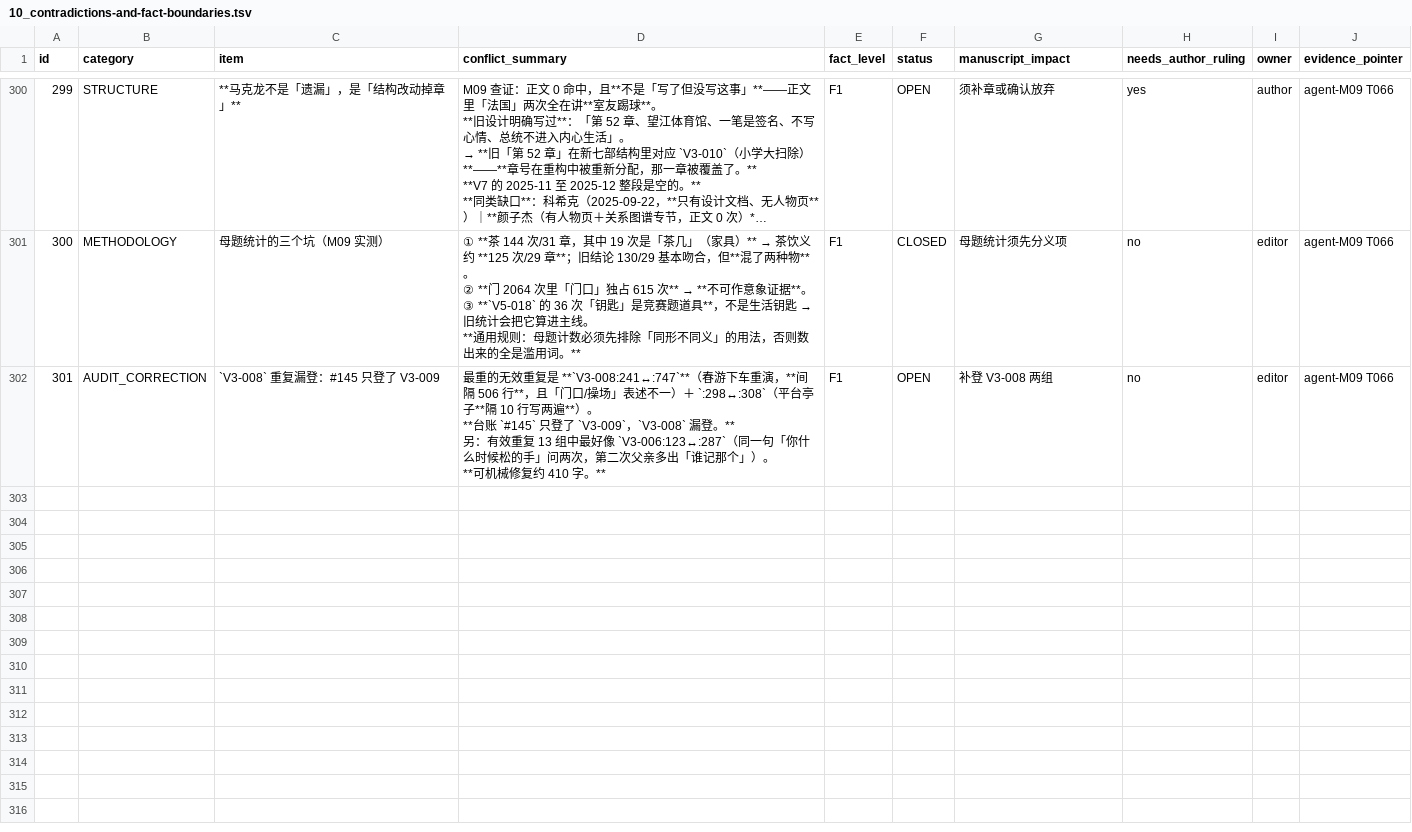
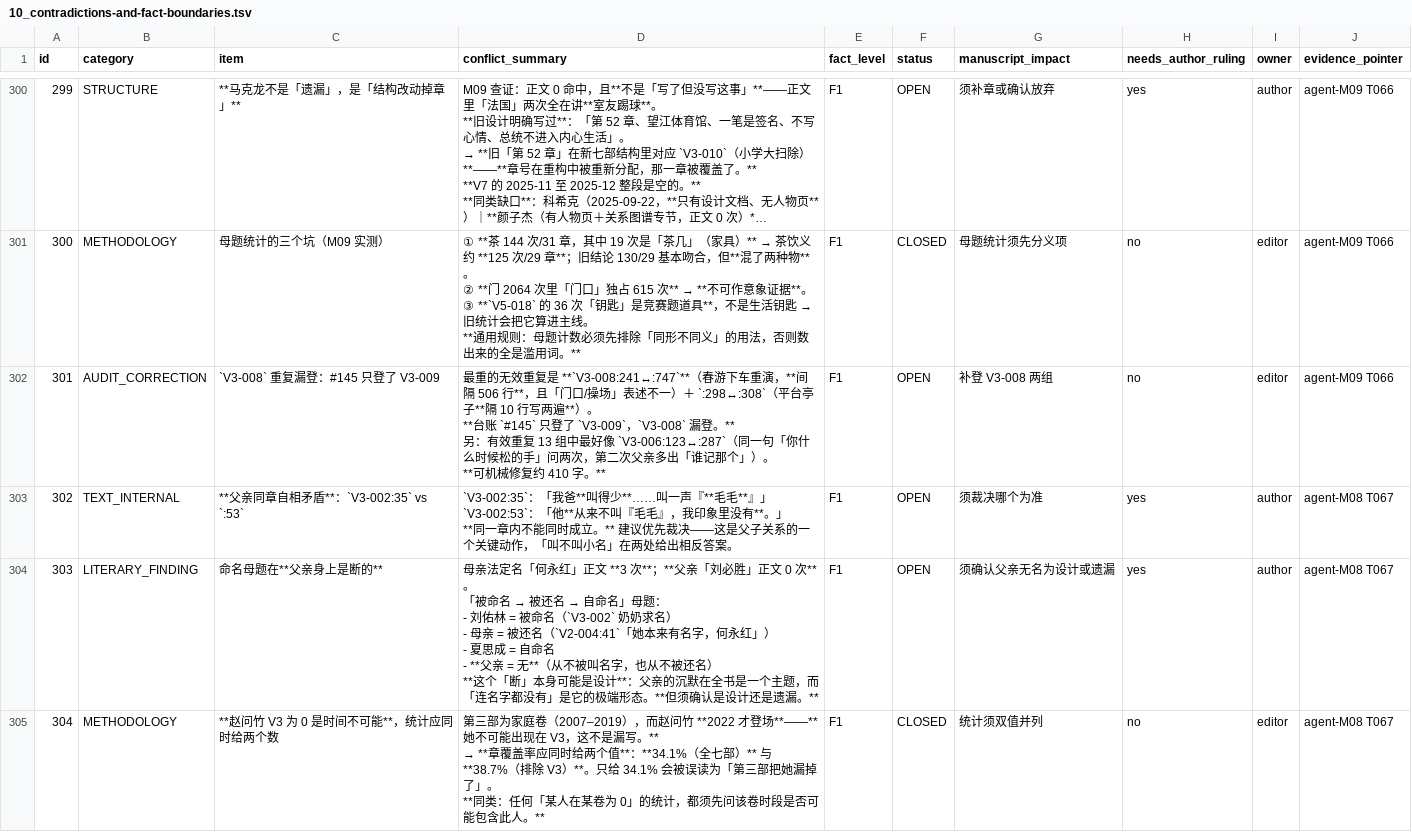
Before and after one commit to LYL-Z/the-memory-reading-notes, a TSV file: editorial/full-corpus-readiness/10_contradictions-and-fact-boundaries.tsv, drawn as a sheet; only a part is shown, gaps mark what is left out; long unchanged cells end in …; ↵ is a line break in a cell; the diff covers the shown part only; the diff names each change by its address in the sheet, - before the commit and + after, or states it on an @@ line.

Commit message:
fix: 董佳好对抗在 V5-018 不在 V2（我记错了）；父亲同章自相矛盾；刘逸凡≠刘弈帆（台账 301→306）
①**我的错记**：我写「董佳好 V2 全卷对抗、四次『刘佑林我讨厌你』」——实际在 **V5-018:281**，
  一处对白+一处复述共 2 次，且该章不点名只用「语文课代表」。
  **「V2 四次」是问卷题号不是正文位置——我把问卷结构错当成了正文情节。**
  处置不变（不再出题），但正文那 2 处属正常冲突，不需处理。
②**父亲同章自相矛盾**：V3-002:35「我爸叫得少……叫一声『毛毛』」vs :53「他从来不叫『毛毛』」；
③**命名母题在父亲身上是断的**：母亲法定名 3 次、父亲 0 次；这个「断」可能是设计（沉默的极端形态），
  但须确认；
④**赵问竹 V3 为 0 是时间不可能**（家庭卷 2007-2019，她 2022 登场）→ 统计须并列 34.1% 与 38.7%；
⑤**刘逸凡≠刘弈帆**：前者数学课代表（24 次，只在 V6-012/013），后者物理课代表（22 次，V2/V6），
  不得合并——本轮第三次字形相近的真不同人；
⑥十人档案完成，引文脚本逐条回查 0 条不匹配；颜子杰 0/0 却有完整人物页=图谱按材料可得性建。

```diff
--- a/editorial/full-corpus-readiness/10_contradictions-and-fact-boundaries.tsv
+++ b/editorial/full-corpus-readiness/10_contradictions-and-fact-boundaries.tsv
+row 303: 302 | TEXT_INTERNAL | **父亲同章自相矛盾**：`V3-002:35` vs `:53` | `V3-002:35`：「我爸**叫得少**……叫一声『**毛毛**』」 ↵ `V3-002:53`：「他**从来不叫『毛毛』，我印象里没有**。」 ↵ **同一章内不能同时成立。** 建议优先裁决——这是父子关系的一个关键动作，「叫不叫小名」在两处给出相反答案。 | F1 | OPEN | 须裁决哪个为准 | yes | author | agent-M08 T067
+row 304: 303 | LITERARY_FINDING | 命名母题在**父亲身上是断的** | 母亲法定名「何永红」正文 **3 次**；**父亲「刘必胜」正文 0 次**。 ↵ 「被命名 → 被还名 → 自命名」母题： ↵ - 刘佑林 = 被命名（`V3-002` 奶奶求名） ↵ - 母亲 = 被还名（`V2-004:41`「她本来有名字，何永红」） ↵ - 夏思成 = 自命名 ↵ - **父亲 = 无**（从不被叫名字，也从不被还名） ↵ **这个「断」本身可能是设计**：父亲的沉默在全书是一个主题，而「连名字都没有」是它的极端形态。**但须确认是设计还是遗漏。** | F1 | OPEN | 须确认父亲无名为设计或遗漏 | yes | author | agent-M08 T067
+row 305: 304 | METHODOLOGY | **赵问竹 V3 为 0 是时间不可能**，统计应同时给两个数 | 第三部为家庭卷（2007–2019），而赵问竹 **2022 才登场**——**她不可能出现在 V3，这不是漏写。** ↵ → **章覆盖率应同时给两个值**：**34.1%（全七部）** 与 **38.7%（排除 V3）**。只给 34.1% 会被误读为「第三部把她漏掉了」。 ↵ **同类：任何「某人在某卷为 0」的统计，都须先问该卷时段是否可能包含此人。** | F1 | CLOSED | 统计须双值并列 | no | editor | agent-M08 T067
```
Also changed, not shown: 2 added rows and 3 edited cells elsewhere in this file, 6 other files.
